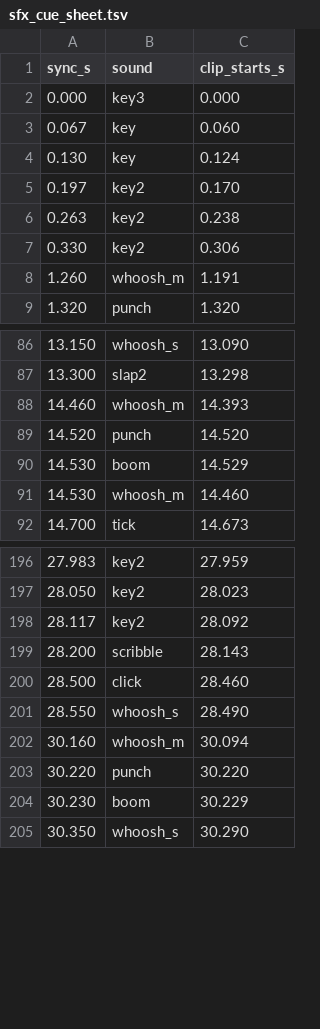
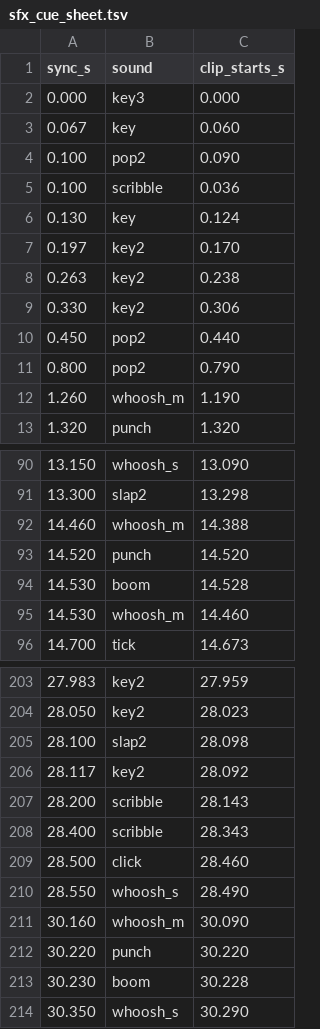
Before and after one commit to sadafetz-ship-it/Sadaf, a TSV file: storyboard/einstein/audio/sfx_cue_sheet.tsv, drawn as a sheet; only a part is shown, gaps mark what is left out; the diff covers the shown part only.

```diff
--- a/storyboard/einstein/audio/sfx_cue_sheet.tsv
+++ b/storyboard/einstein/audio/sfx_cue_sheet.tsv
@@ -3,2 +3,4 @@ sync_s	sound	clip_starts_s
 0.067	key	0.060
+0.100	pop2	0.090
+0.100	scribble	0.036
 0.130	key	0.124
@@ -7,3 +9,5 @@ sync_s	sound	clip_starts_s
 0.330	key2	0.306
-1.260	whoosh_m	1.191
+0.450	pop2	0.440
+0.800	pop2	0.790
+1.260	whoosh_m	1.190
 1.320	punch	1.320
@@ -87,5 +91,5 @@ sync_s	sound	clip_starts_s
 13.300	slap2	13.298
-14.460	whoosh_m	14.393
+14.460	whoosh_m	14.388
 14.520	punch	14.520
-14.530	boom	14.529
+14.530	boom	14.528
 14.530	whoosh_m	14.460
@@ -197,9 +204,11 @@ sync_s	sound	clip_starts_s
 28.050	key2	28.023
+28.100	slap2	28.098
 28.117	key2	28.092
 28.200	scribble	28.143
+28.400	scribble	28.343
 28.500	click	28.460
 28.550	whoosh_s	28.490
-30.160	whoosh_m	30.094
+30.160	whoosh_m	30.090
 30.220	punch	30.220
-30.230	boom	30.229
+30.230	boom	30.228
 30.350	whoosh_s	30.290
```
Also changed, not shown: 15 added rows, 12 removed rows and 41 edited cells elsewhere in this file, 9 other files.
